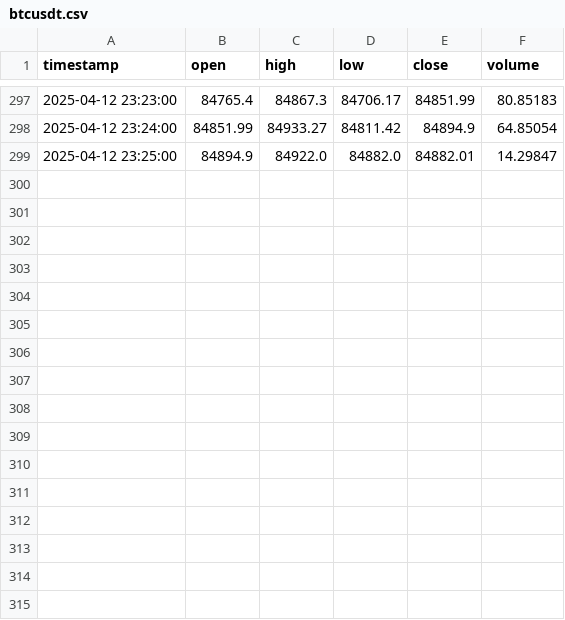
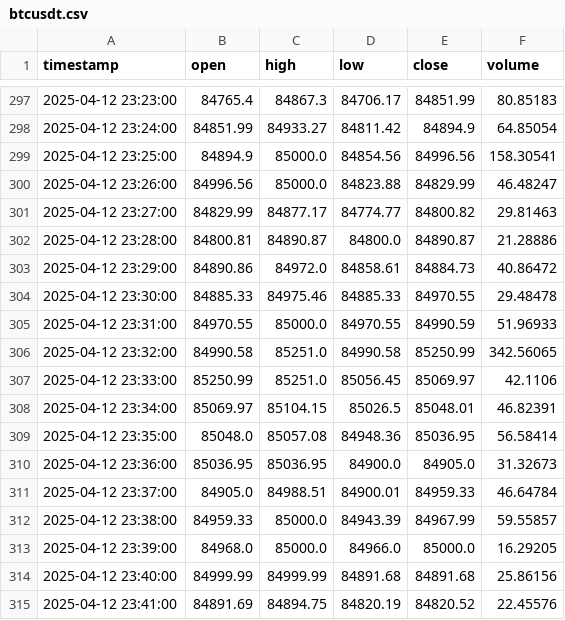
Before and after one commit to GONGPOTAN/GPT, a CSV file: data/price/futures/M1/btcusdt.csv, drawn as a sheet; only a part is shown, gaps mark what is left out.

Commit message:
feat: enable price_worker for real-time price updates

```diff
--- a/data/price/futures/M1/btcusdt.csv
+++ b/data/price/futures/M1/btcusdt.csv
@@ -298,2 +298,18 @@ timestamp,open,high,low,close,volume
 2025-04-12 23:24:00,84851.99,84933.27,84811.42,84894.9,64.85054
-2025-04-12 23:25:00,84894.9,84922.0,84882.0,84882.01,14.29847
+2025-04-12 23:25:00,84894.9,85000.0,84854.56,84996.56,158.30541
+2025-04-12 23:26:00,84996.56,85000.0,84823.88,84829.99,46.48247
+2025-04-12 23:27:00,84829.99,84877.17,84774.77,84800.82,29.81463
+2025-04-12 23:28:00,84800.81,84890.87,84800.0,84890.87,21.28886
+2025-04-12 23:29:00,84890.86,84972.0,84858.61,84884.73,40.86472
+2025-04-12 23:30:00,84885.33,84975.46,84885.33,84970.55,29.48478
+2025-04-12 23:31:00,84970.55,85000.0,84970.55,84990.59,51.96933
+2025-04-12 23:32:00,84990.58,85251.0,84990.58,85250.99,342.56065
+2025-04-12 23:33:00,85250.99,85251.0,85056.45,85069.97,42.1106
+2025-04-12 23:34:00,85069.97,85104.15,85026.5,85048.01,46.82391
+2025-04-12 23:35:00,85048.0,85057.08,84948.36,85036.95,56.58414
+2025-04-12 23:36:00,85036.95,85036.95,84900.0,84905.0,31.32673
+2025-04-12 23:37:00,84905.0,84988.51,84900.01,84959.33,46.64784
+2025-04-12 23:38:00,84959.33,85000.0,84943.39,84967.99,59.55857
+2025-04-12 23:39:00,84968.0,85000.0,84966.0,85000.0,16.29205
+2025-04-12 23:40:00,84999.99,84999.99,84891.68,84891.68,25.86156
+2025-04-12 23:41:00,84891.69,84894.75,84820.19,84820.52,22.45576
```
Also changed, not shown: data/price/futures/M1/ethusdt.csv, data/price/futures/M1/solusdt.csv, 25 other files.
